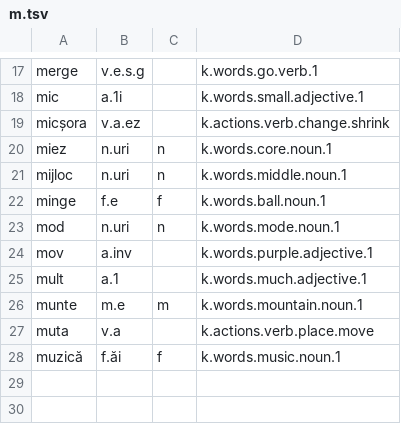
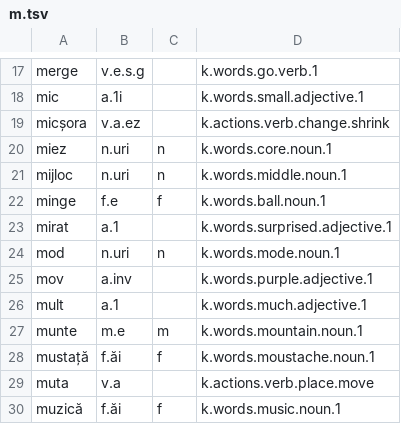
Before and after one commit to ml-circuits-research/sop-knowledge-worlds, a TSV file: docs/worlds/w.lang.ro/dictionary/m.tsv, drawn as a sheet; only a part is shown, gaps mark what is left out; the diff names each change by its address in the sheet, - before the commit and + after, or states it on an @@ line.

```diff
--- a/docs/worlds/w.lang.ro/dictionary/m.tsv
+++ b/docs/worlds/w.lang.ro/dictionary/m.tsv
+row 23: mirat | a.1 |  | k.words.surprised.adjective.1
+row 28: mustață | f.ăi | f | k.words.moustache.noun.1
```
Also changed, not shown: docs/worlds/w.lang.ro/dictionary/b.tsv, docs/worlds/w.lang.ro/dictionary/f.tsv, 52 other files.
